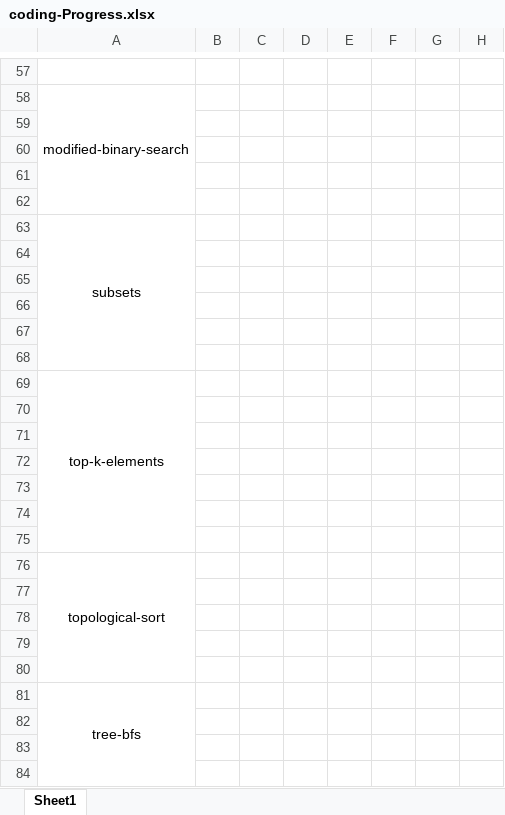
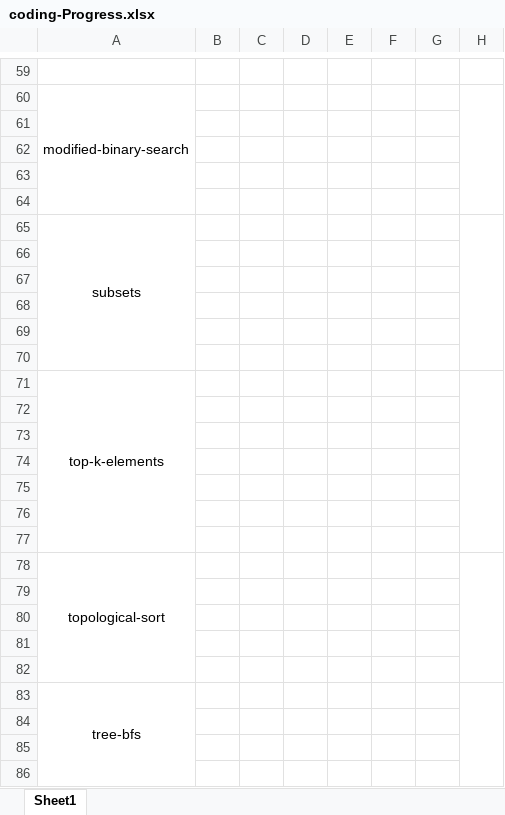
Before and after one commit to aditya109/software-engineering-interview-rampup, an Excel workbook: coding-Progress.xlsx, sheet Sheet1, drawn as a sheet; only a part is shown, gaps mark what is left out; values as stored, in another font and other column widths than the file's, no borders; addresses are those after the commit; the diff covers the shown part only; the diff names each change by its address in the sheet, - before the commit and + after, or states it on an @@ line.

```diff
--- a/coding-Progress.xlsx (sheet Sheet1)
+++ b/coding-Progress.xlsx (sheet Sheet1)
+H60:H64 merged
+H65:H70 merged
+H71:H77 merged
+H78:H82 merged
+H83:H90 merged
```
Also changed, not shown: 4 added rows, 2 removed rows, 1 edited cell, cell formats and merged cells elsewhere in this sheet, 26 other files.
